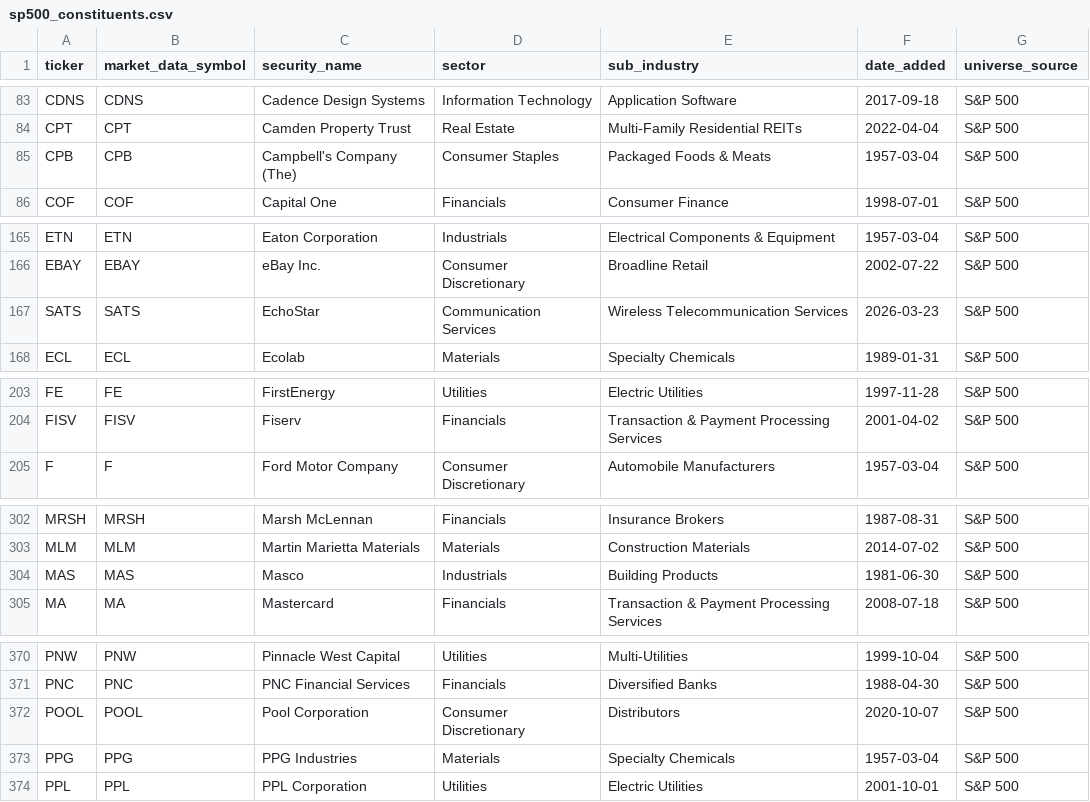
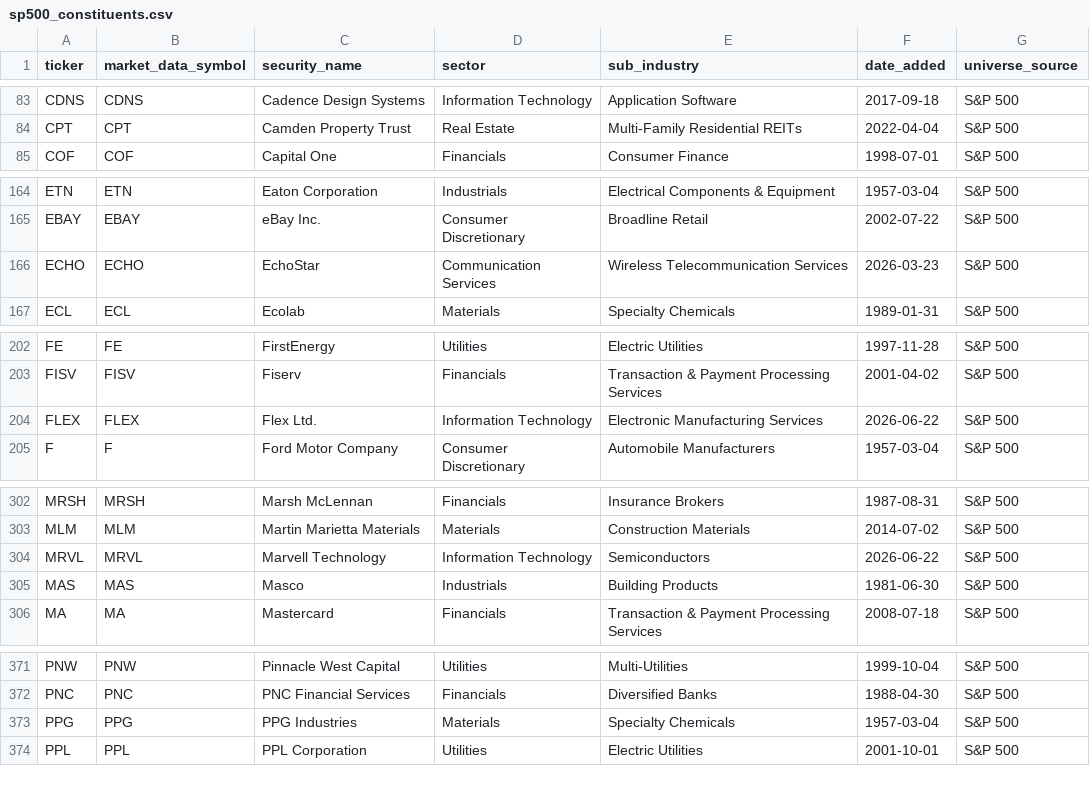
Before and after one commit to sagnikrana/portfolio-analyzer, a CSV file: data/processed/structured/sp500_constituents.csv, drawn as a sheet; only a part is shown, gaps mark what is left out.

```diff
--- a/data/processed/structured/sp500_constituents.csv
+++ b/data/processed/structured/sp500_constituents.csv
@@ -84,3 +84,2 @@ CDNS,CDNS,Cadence Design Systems,Information Technology,Application Software,201
 CPT,CPT,Camden Property Trust,Real Estate,Multi-Family Residential REITs,2022-04-04,S&P 500
-CPB,CPB,Campbell's Company (The),Consumer Staples,Packaged Foods & Meats,1957-03-04,S&P 500
 COF,COF,Capital One,Financials,Consumer Finance,1998-07-01,S&P 500
@@ -166,3 +165,3 @@ ETN,ETN,Eaton Corporation,Industrials,Electrical Components & Equipment,1957-03-
 EBAY,EBAY,eBay Inc.,Consumer Discretionary,Broadline Retail,2002-07-22,S&P 500
-SATS,SATS,EchoStar,Communication Services,Wireless Telecommunication Services,2026-03-23,S&P 500
+ECHO,ECHO,EchoStar,Communication Services,Wireless Telecommunication Services,2026-03-23,S&P 500
 ECL,ECL,Ecolab,Materials,Specialty Chemicals,1989-01-31,S&P 500
@@ -204,2 +203,3 @@ FE,FE,FirstEnergy,Utilities,Electric Utilities,1997-11-28,S&P 500
 FISV,FISV,Fiserv,Financials,Transaction & Payment Processing Services,2001-04-02,S&P 500
+FLEX,FLEX,Flex Ltd.,Information Technology,Electronic Manufacturing Services,2026-06-22,S&P 500
 F,F,Ford Motor Company,Consumer Discretionary,Automobile Manufacturers,1957-03-04,S&P 500
@@ -303,2 +303,3 @@ MRSH,MRSH,Marsh McLennan,Financials,Insurance Brokers,1987-08-31,S&P 500
 MLM,MLM,Martin Marietta Materials,Materials,Construction Materials,2014-07-02,S&P 500
+MRVL,MRVL,Marvell Technology,Information Technology,Semiconductors,2026-06-22,S&P 500
 MAS,MAS,Masco,Industrials,Building Products,1981-06-30,S&P 500
@@ -371,3 +372,2 @@ PNW,PNW,Pinnacle West Capital,Utilities,Multi-Utilities,1999-10-04,S&P 500
 PNC,PNC,PNC Financial Services,Financials,Diversified Banks,1988-04-30,S&P 500
-POOL,POOL,Pool Corporation,Consumer Discretionary,Distributors,2020-10-07,S&P 500
 PPG,PPG,PPG Industries,Materials,Specialty Chemicals,1957-03-04,S&P 500
```
Also changed, not shown: data/processed/structured/buy_candidate_universe.csv, data/processed/structured/buy_candidate_universe_enriched.csv, 8 other files.
